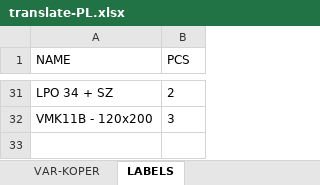
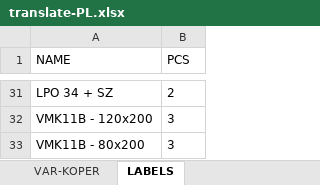
Before and after one commit to xaxamagyar/padrew-objednavka, an Excel workbook: translate-PL.xlsx, sheet LABELS, drawn as a sheet; only a part is shown, gaps mark what is left out; values as stored, in another font and other column widths than the file's, no borders; the diff names each change by its address in the sheet, - before the commit and + after, or states it on an @@ line.

Commit message:
Automatická aktualizace překladové databáze z webové aplikace

```diff
--- a/translate-PL.xlsx (sheet LABELS)
+++ b/translate-PL.xlsx (sheet LABELS)
+row 33: VMK11B - 80x200 | 3
```
